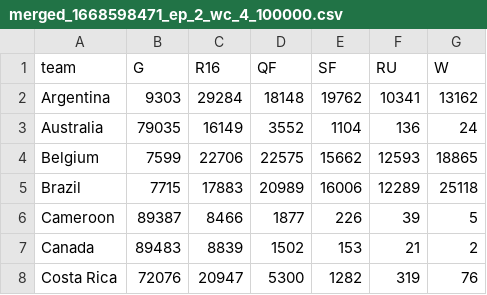
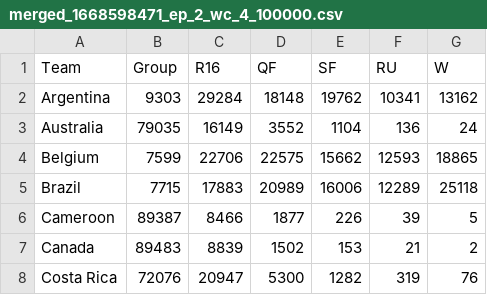
Before and after one commit to alan-turing-institute/FootballTournamentPrediction, a CSV file: plots/merged_1668598471_ep_2_wc_4_100000.csv, drawn as a sheet; only a part is shown.

Commit message:
plots for after round 1

```diff
--- a/plots/merged_1668598471_ep_2_wc_4_100000.csv
+++ b/plots/merged_1668598471_ep_2_wc_4_100000.csv
@@ -1,2 +1,2 @@
-team,G,R16,QF,SF,RU,W
+Team,Group,R16,QF,SF,RU,W
 Argentina,9303,29284,18148,19762,10341,13162
```
Also changed, not shown: 8 other files.
